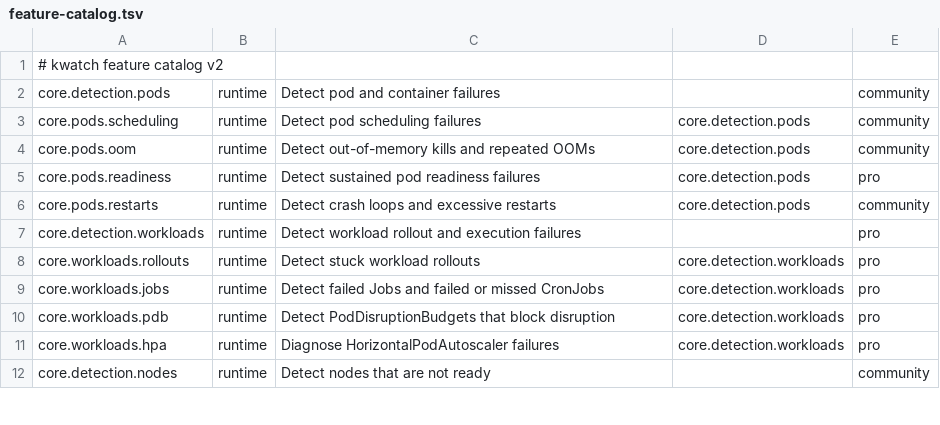
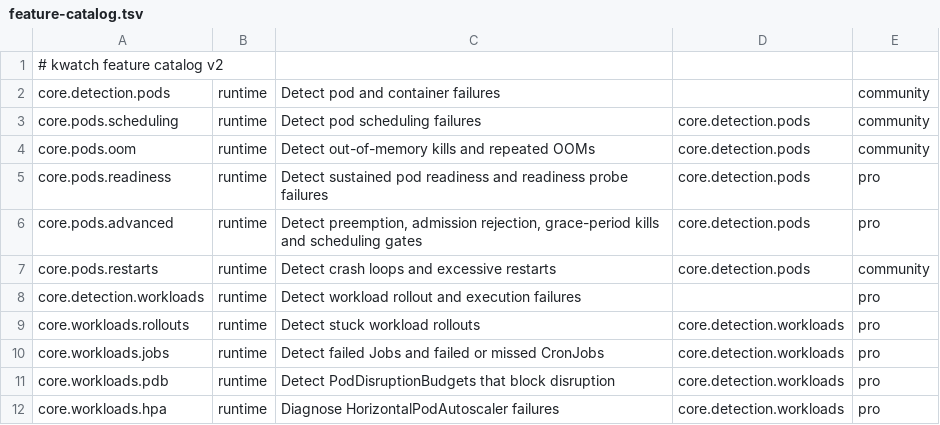
Before and after one commit to abahmed/kwatch, a TSV file: deploy/feature-catalog.tsv, drawn as a sheet; only a part is shown; the shorter side is filled out with more unchanged rows.

Commit message:
Move rare pod checks, readiness probes, shared factors and /metrics to Pro; add Pro hints
- ReadinessProbeFailed belongs to core.pods.readiness (Container Governs).
- New core.pods.advanced: PodPreempted, PodPreemptedRepeatedly,
  PodAdmissionRejected, PodKilledAtGrace, SchedulingGated.
- Shared-factor causes are gated on analysis.shared-factors; Community
  records that one existed (Area.Withheld, Incident.ProCause).
- /metrics answers 404 in Community, with a startup log line.
- Community counts withheld Pro findings (bounded, hashed, 7 days):
  startup notice, /status Pro checks line.
- Per-alert-type Pro note and a root-cause teaser; app.hideProHints
  turns off the alert line, teaser and startup count.

```diff
--- a/deploy/feature-catalog.tsv
+++ b/deploy/feature-catalog.tsv
@@ -4,3 +4,4 @@ core.pods.scheduling|runtime|Detect pod scheduling failures|core.detection.pods|
 core.pods.oom|runtime|Detect out-of-memory kills and repeated OOMs|core.detection.pods|community
-core.pods.readiness|runtime|Detect sustained pod readiness failures|core.detection.pods|pro
+core.pods.readiness|runtime|Detect sustained pod readiness and readiness probe failures|core.detection.pods|pro
+core.pods.advanced|runtime|Detect preemption, admission rejection, grace-period kills and scheduling gates|core.detection.pods|pro
 core.pods.restarts|runtime|Detect crash loops and excessive restarts|core.detection.pods|community
```
Also changed, not shown: 51 other files.
